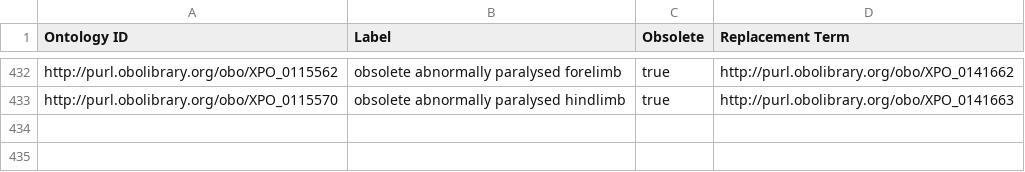
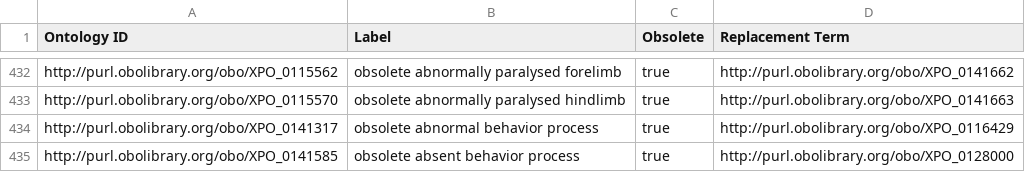
Before and after one commit to obophenotype/xenopus-phenotype-ontology, a TSV file: src/patterns/templates/xpo-replaced.tsv, drawn as a sheet; only a part is shown, gaps mark what is left out.

Commit message:
Remove unneeded grouping terms.

```diff
--- a/src/patterns/templates/xpo-replaced.tsv
+++ b/src/patterns/templates/xpo-replaced.tsv
@@ -433 +433,3 @@ http://purl.obolibrary.org/obo/XPO_0115562	obsolete abnormally paralysed forelim
 http://purl.obolibrary.org/obo/XPO_0115570	obsolete abnormally paralysed hindlimb	true	http://purl.obolibrary.org/obo/XPO_0141663
+http://purl.obolibrary.org/obo/XPO_0141317	obsolete abnormal behavior process	true	http://purl.obolibrary.org/obo/XPO_0116429
+http://purl.obolibrary.org/obo/XPO_0141585	obsolete absent behavior process	true	http://purl.obolibrary.org/obo/XPO_0128000
```
Also changed, not shown: src/patterns/data/manual/abnormalAbsenceOfBehavior.tsv, src/patterns/data/manual/abnormalBehavior.tsv, 1 other file.
